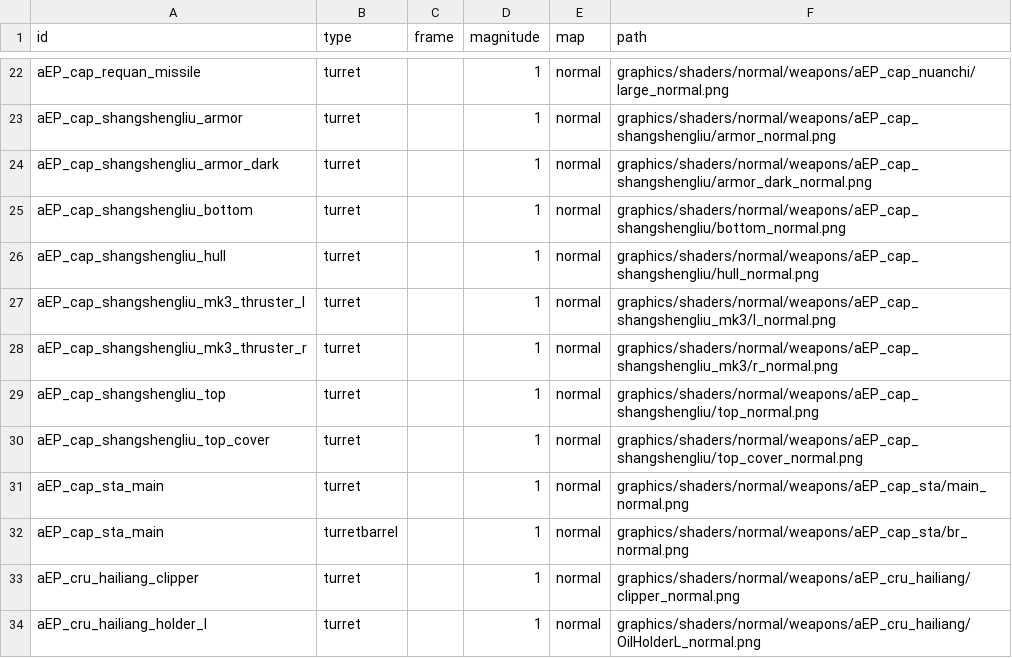
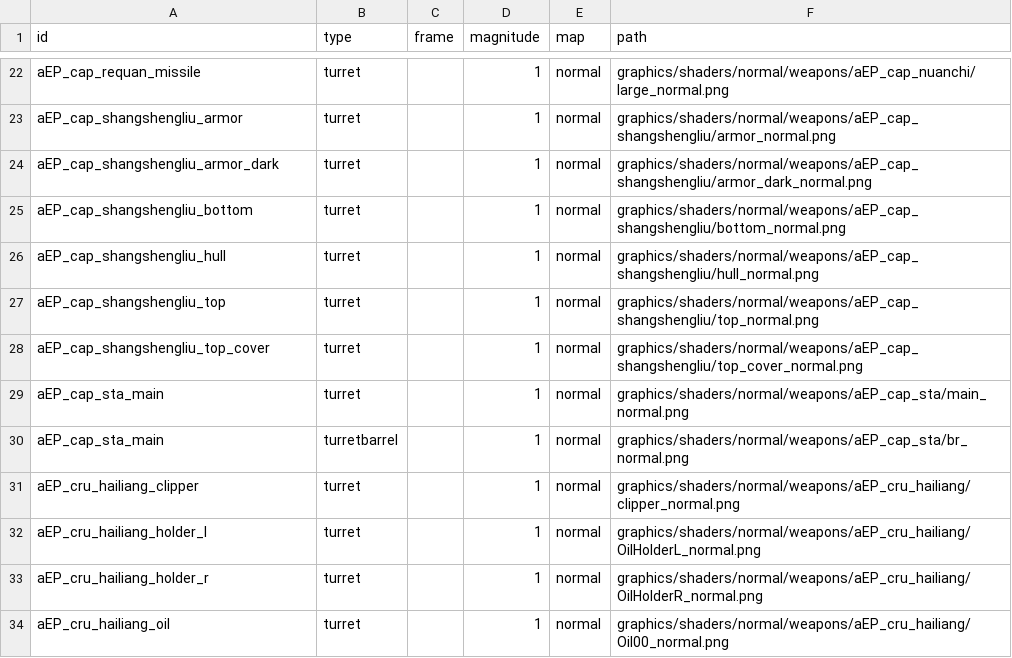
Before and after one commit to a111164i/FSF_MilitaryCompany, a CSV file: data/config/lights/FSF_texture_data_normal_weapons.csv, drawn as a sheet; only a part is shown, gaps mark what is left out; the shorter side is filled out with more unchanged rows; the diff names each change by its address in the sheet, - before the commit and + after, or states it on an @@ line.

```diff
--- a/data/config/lights/FSF_texture_data_normal_weapons.csv
+++ b/data/config/lights/FSF_texture_data_normal_weapons.csv
-row 27: aEP_cap_shangshengliu_mk3_thruster_l | turret |  | 1 | normal | graphics/shaders/normal/weapons/aEP_cap_shangshengliu_mk3/l_normal.png
-row 28: aEP_cap_shangshengliu_mk3_thruster_r | turret |  | 1 | normal | graphics/shaders/normal/weapons/aEP_cap_shangshengliu_mk3/r_normal.png
```
Also changed, not shown: data/config/lights/FSF_texture_data_material_weapons.csv, data/config/lights/FSF_texture_data_surface_weapons.csv, 41 other files.
